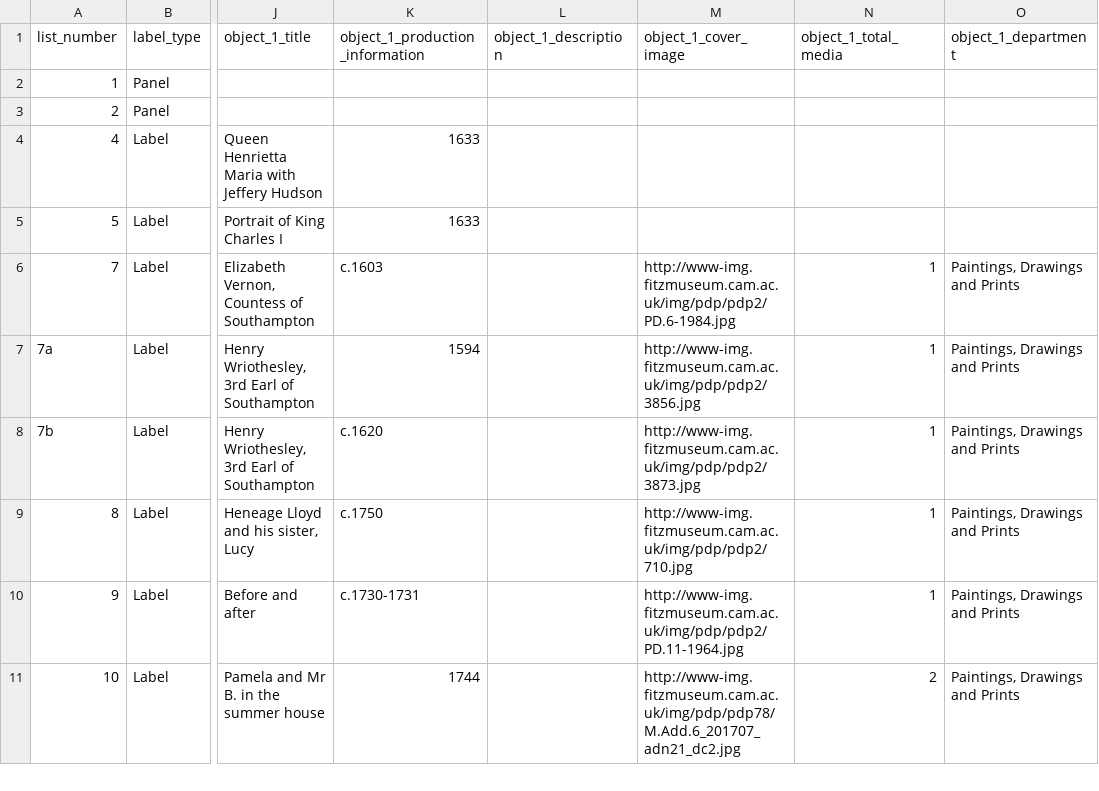
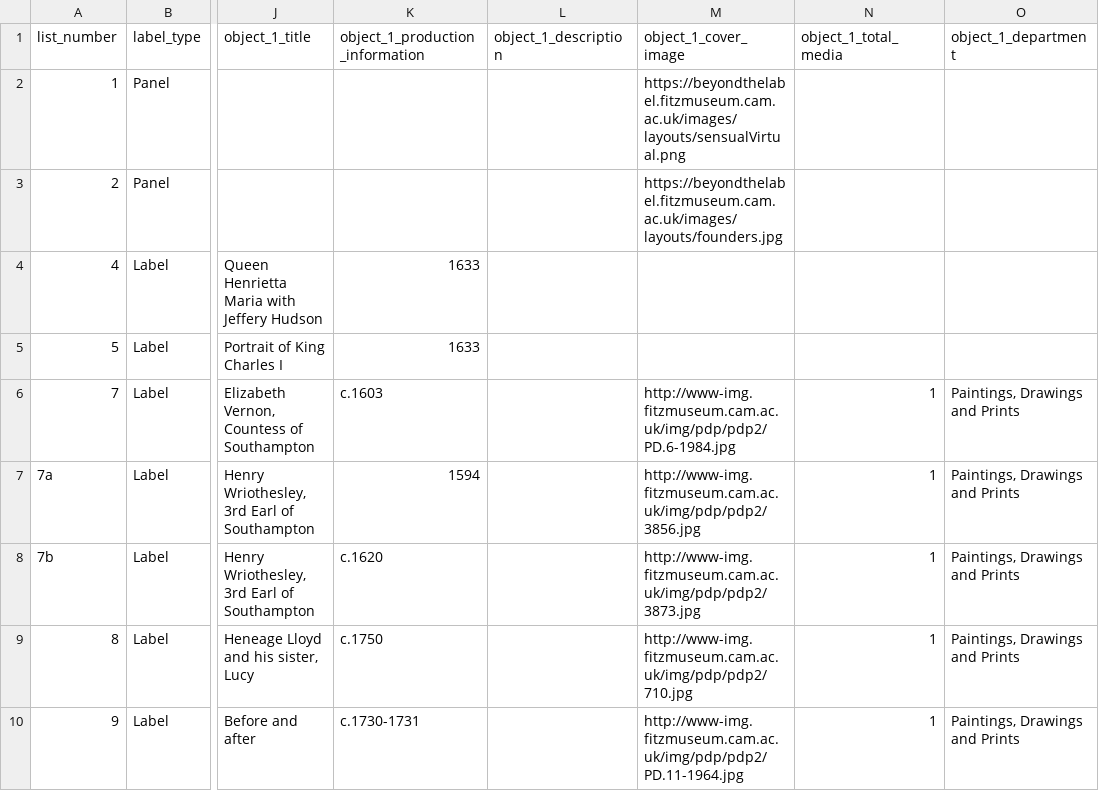
Before and after one commit to FitzwilliamMuseum/beyond-the-label, a CSV file: _data/labeldata.csv, drawn as a sheet; only a part is shown, gaps mark what is left out; the shorter side is filled out with more unchanged rows; the diff names each change by its address in the sheet, - before the commit and + after, or states it on an @@ line.

```diff
--- a/_data/labeldata.csv
+++ b/_data/labeldata.csv
-M2 (object_1_cover_image): (empty)
+M2 (object_1_cover_image): https://beyondthelabel.fitzmuseum.cam.ac.uk/images/layouts/sensualVirtual.png
-M3 (object_1_cover_image): (empty)
+M3 (object_1_cover_image): https://beyondthelabel.fitzmuseum.cam.ac.uk/images/layouts/founders.jpg
```
Also changed, not shown: 1 other file.
